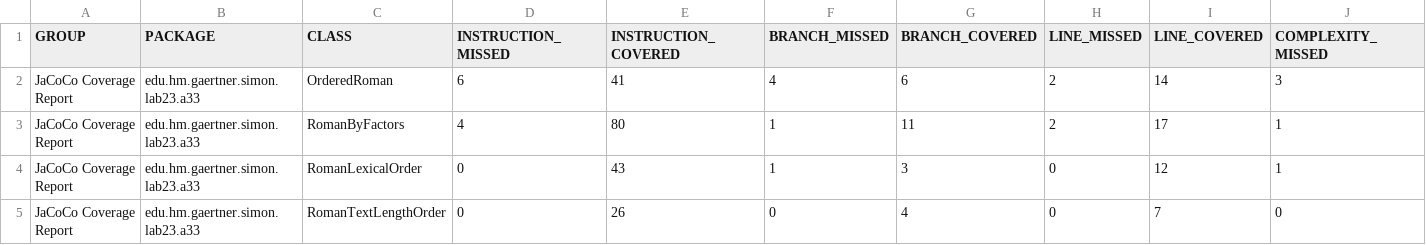
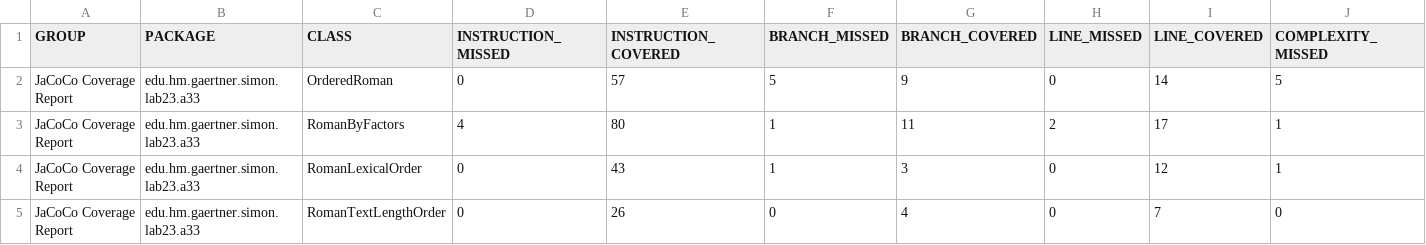
Before and after one commit to simgae/HM-Softwareentwicklung-2, a CSV file: report/lab23/a33/jacoco/jacoco.csv, drawn as a sheet; only a part is shown; the diff names each change by its address in the sheet, - before the commit and + after, or states it on an @@ line.

```diff
--- a/report/lab23/a33/jacoco/jacoco.csv
+++ b/report/lab23/a33/jacoco/jacoco.csv
-D2 (INSTRUCTION_MISSED): 6
+D2 (INSTRUCTION_MISSED): 0
-E2 (INSTRUCTION_COVERED): 41
+E2 (INSTRUCTION_COVERED): 57
-F2 (BRANCH_MISSED): 4
+F2 (BRANCH_MISSED): 5
-G2 (BRANCH_COVERED): 6
+G2 (BRANCH_COVERED): 9
-H2 (LINE_MISSED): 2
+H2 (LINE_MISSED): 0
-J2 (COMPLEXITY_MISSED): 3
+J2 (COMPLEXITY_MISSED): 5
```
Also changed, not shown: 35 other files.
